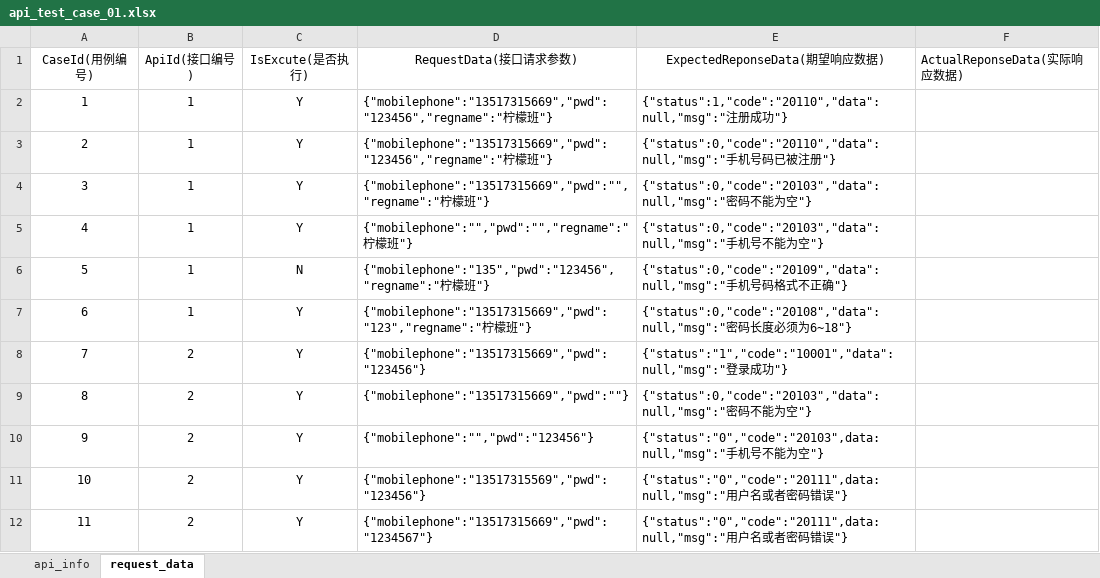
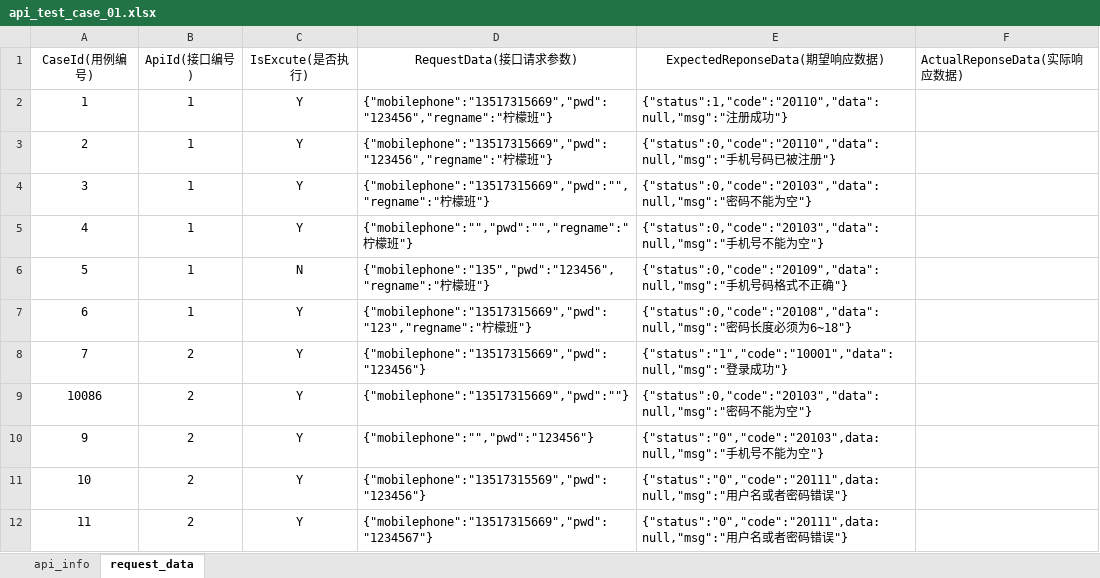
Before and after one commit to sallytoo/AutoTest, an Excel workbook: src/main/resources/api_test_case_01.xlsx, sheet request_data, drawn as a sheet; values as stored, in another font and other column widths than the file's, no borders; the diff names each change by its address in the sheet, - before the commit and + after, or states it on an @@ line.

```diff
--- a/src/main/resources/api_test_case_01.xlsx (sheet request_data)
+++ b/src/main/resources/api_test_case_01.xlsx (sheet request_data)
-A9 (CaseId(用例编号)): 8
+A9 (CaseId(用例编号)): 10086
```
Also changed, not shown: 3 other files.
